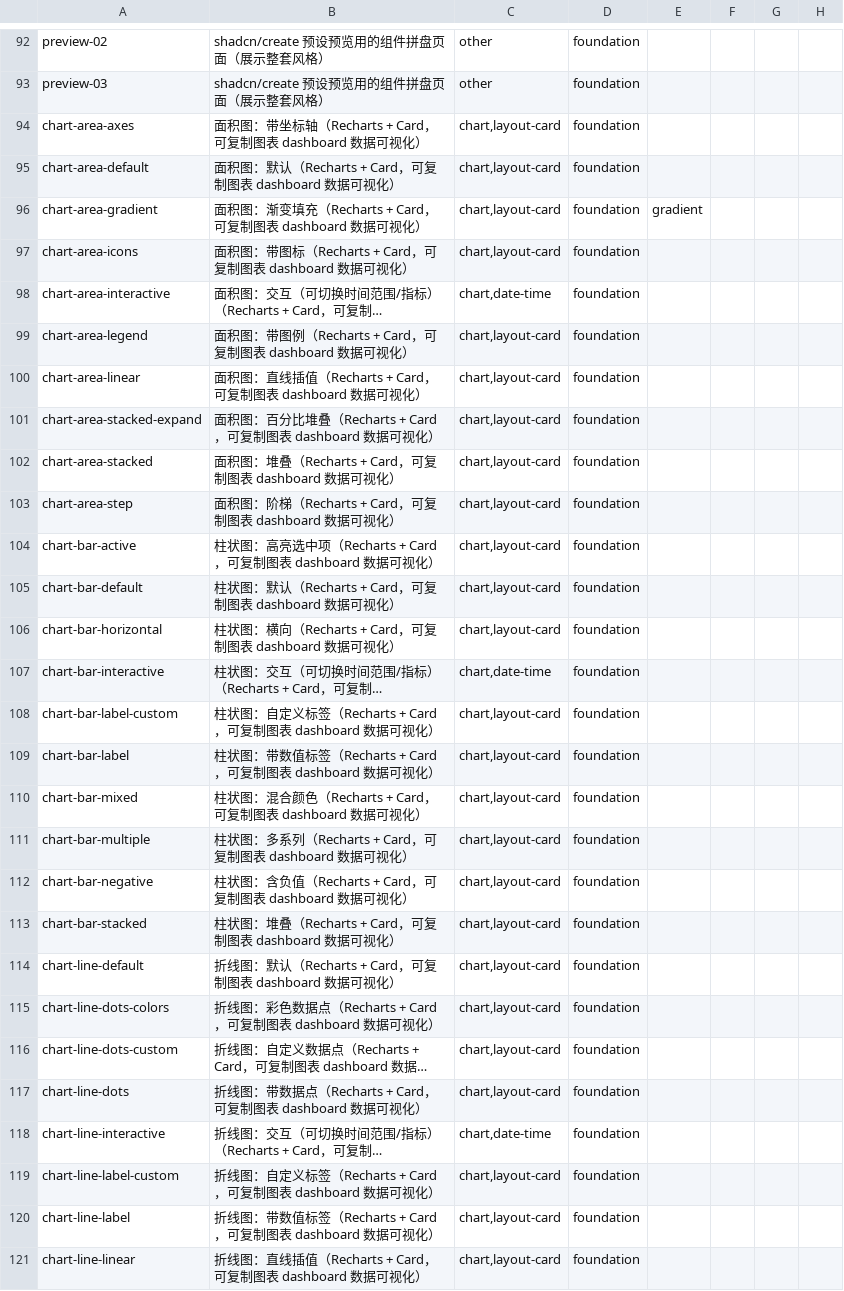
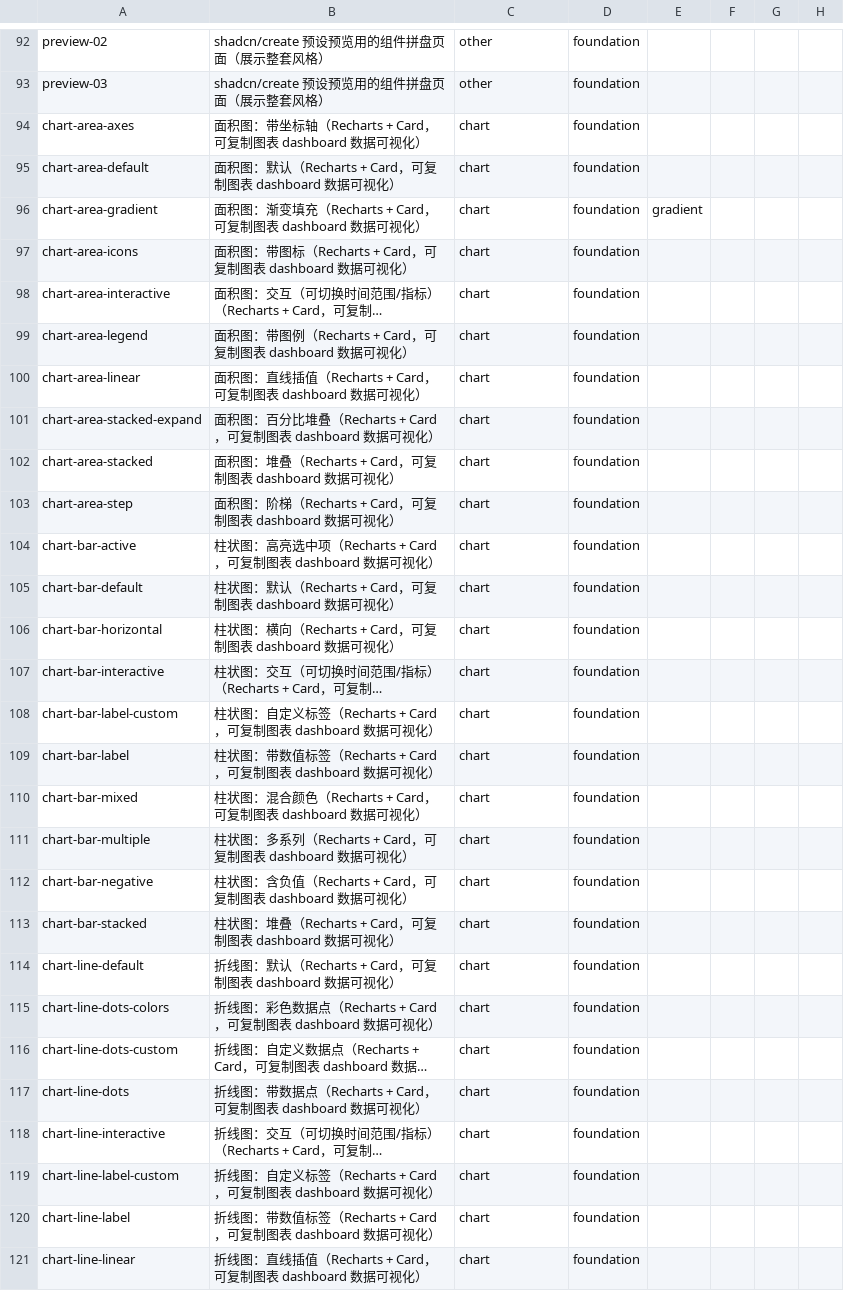
Before and after one commit to Maybe404/ui-arsenal, a TSV file: sources/shadcn.notes.tsv, drawn as a sheet; only a part is shown, gaps mark what is left out; long unchanged cells end in …; the diff covers the shown part only; the diff names each change by its address in the sheet, - before the commit and + after, or states it on an @@ line.

```diff
--- a/sources/shadcn.notes.tsv
+++ b/sources/shadcn.notes.tsv
-C94:C97: chart,layout-card
+C94:C97: chart
-C98: chart,date-time
+C98: chart
-C99:C106: chart,layout-card
+C99:C106: chart
-C107: chart,date-time
+C107: chart
-C108:C117: chart,layout-card
+C108:C117: chart
-C118: chart,date-time
+C118: chart
-C119:C121: chart,layout-card
+C119:C121: chart
```
Also changed, not shown: 75 edited cells elsewhere in this file, sources/beautifului.notes.tsv, sources/bencho.notes.tsv, 45 other files.
